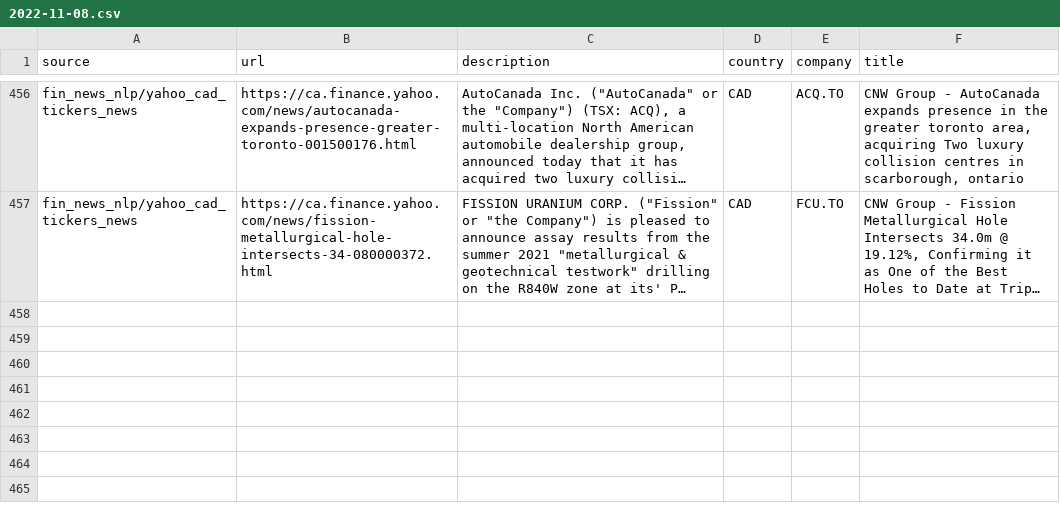
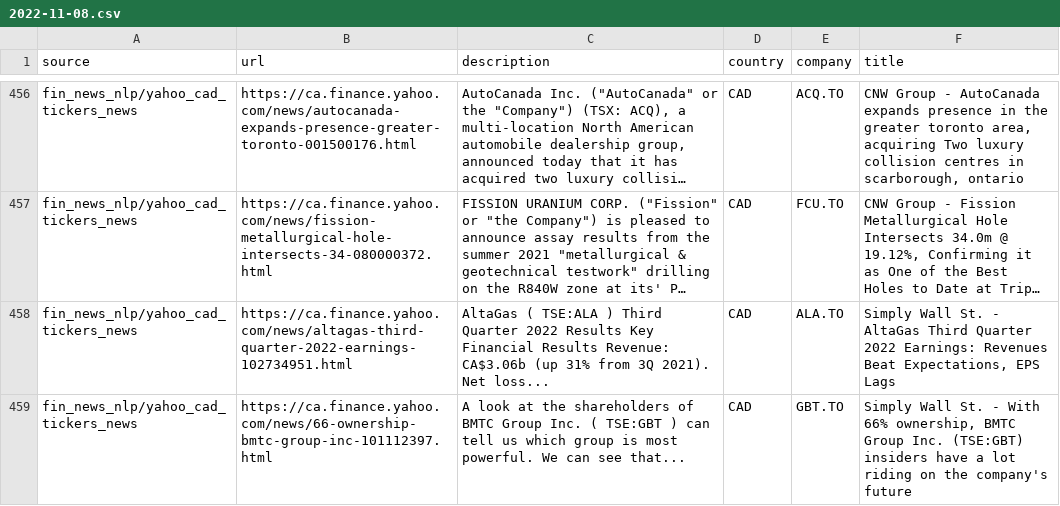
Before and after one commit to dli-invest/reccomendation-engine, a CSV file: ref/training/2022-11-08.csv, drawn as a sheet; only a part is shown, gaps mark what is left out; long unchanged cells end in …; the diff names each change by its address in the sheet, - before the commit and + after, or states it on an @@ line.

```diff
--- a/ref/training/2022-11-08.csv
+++ b/ref/training/2022-11-08.csv
+row 458: fin_news_nlp/yahoo_cad_tickers_news | https://ca.finance.yahoo.com/news/altagas-third-quarter-2022-earnings-102734951.html | AltaGas ( TSE:ALA ) Third Quarter 2022 Results Key Financial Results Revenue: CA$3.06b (up 31% from 3Q 2021). Net loss... | CAD | ALA.TO | Simply Wall St. - AltaGas Third Quarter 2022 Earnings: Revenues Beat Expectations, EPS Lags
+row 459: fin_news_nlp/yahoo_cad_tickers_news | https://ca.finance.yahoo.com/news/66-ownership-bmtc-group-inc-101112397.html | A look at the shareholders of BMTC Group Inc. ( TSE:GBT ) can tell us which group is most powerful. We can see that... | CAD | GBT.TO | Simply Wall St. - With 66% ownership, BMTC Group Inc. (TSE:GBT) insiders have a lot riding on the company's future
```
Also changed, not shown: 1 other file.
